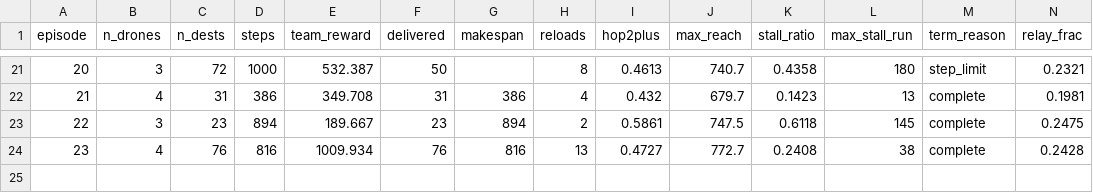
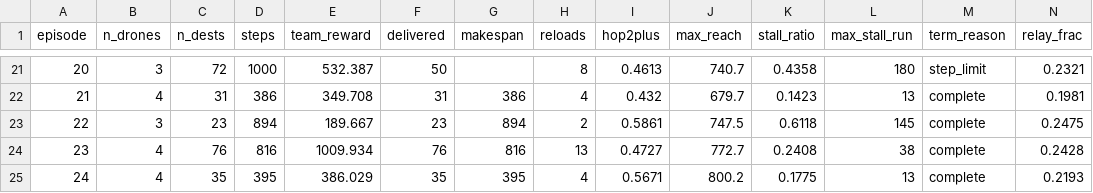
Before and after one commit to koptimizer/relay_drone_network, a CSV file: runs/v5_26_10_01_00_MH7/metrics_v5_26_10_01_00_MH7.csv, drawn as a sheet; only a part is shown, gaps mark what is left out; rows hold the shown columns only; the diff names each change by its address in the sheet, - before the commit and + after, or states it on an @@ line.

```diff
--- a/runs/v5_26_10_01_00_MH7/metrics_v5_26_10_01_00_MH7.csv
+++ b/runs/v5_26_10_01_00_MH7/metrics_v5_26_10_01_00_MH7.csv
+row 25: 24 | 4 | 35 | 395 | 386.029 | 35 | 395 | 4 | 0.5671 | 800.2 | 0.1775 | 13 | complete | 0.2193
```
Also changed, not shown: runs/v5_26_10_01_00_MH6/metrics_v5_26_10_01_00_MH6.csv, 4 other files.
